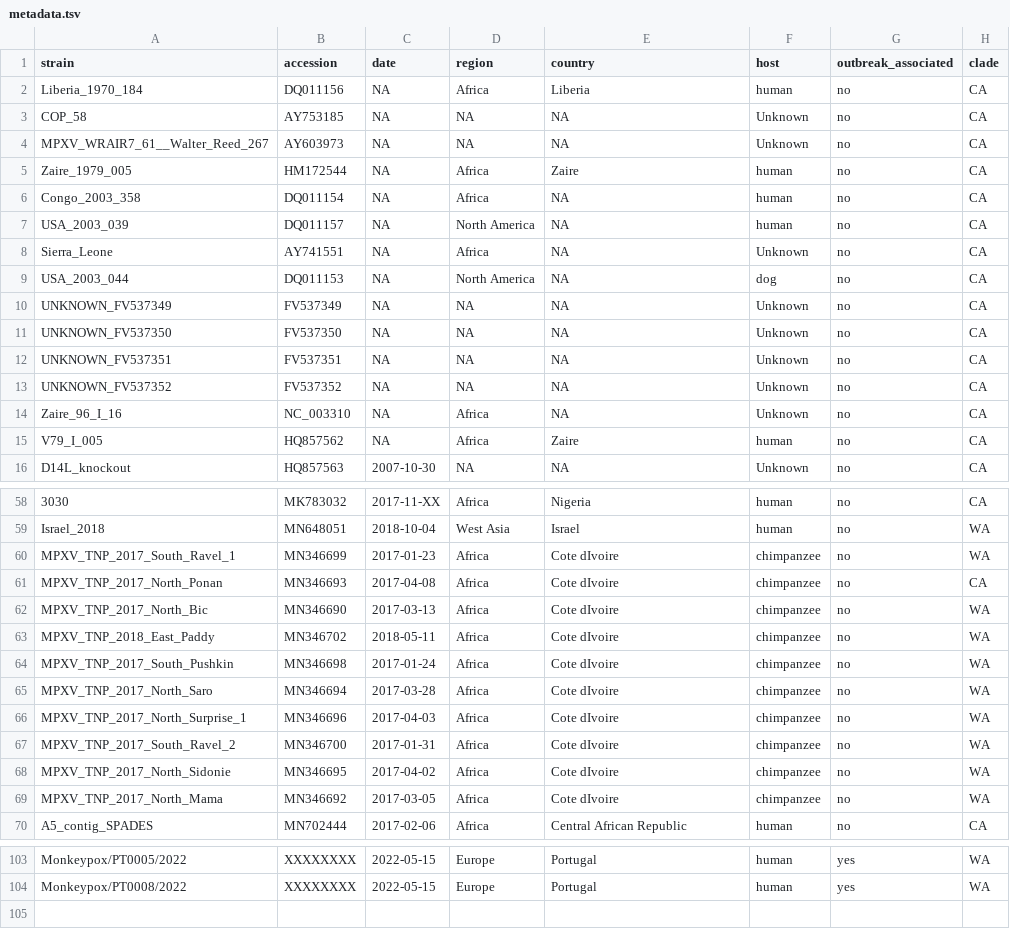
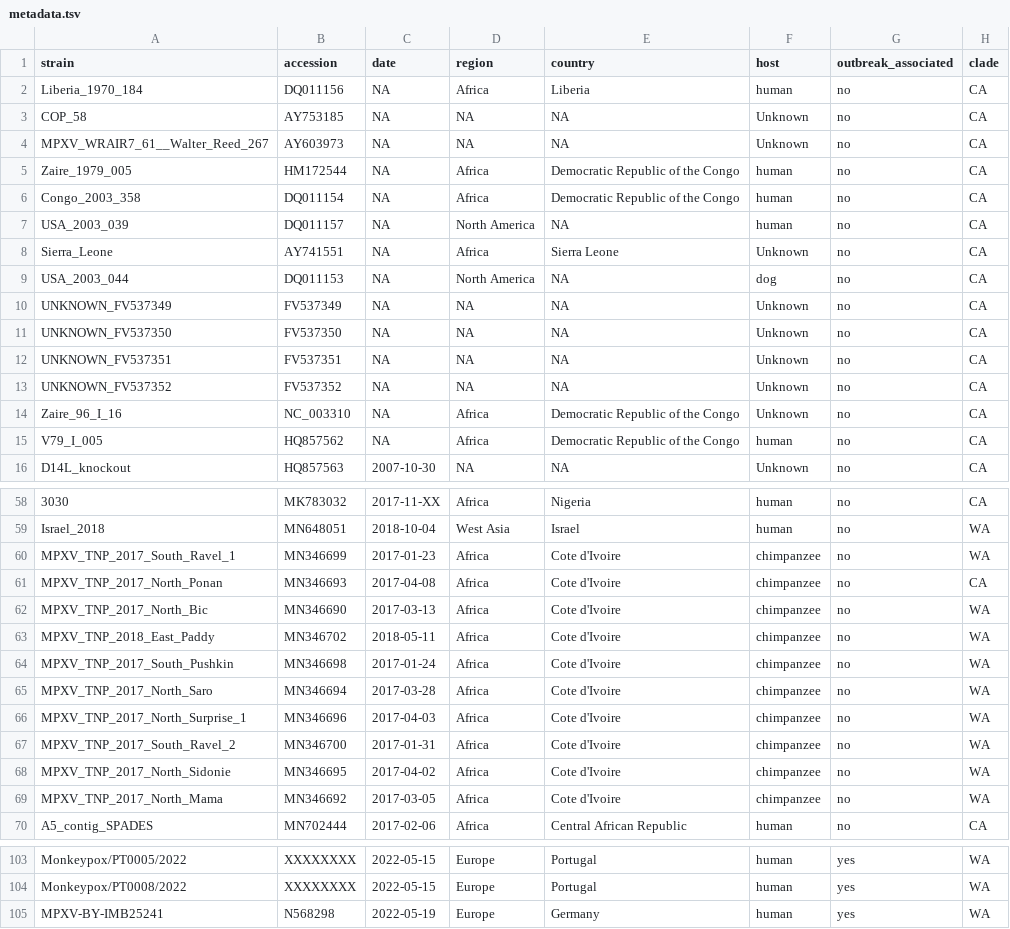
Before and after one commit to nextstrain/mpox, a TSV file: example_data/metadata.tsv, drawn as a sheet; only a part is shown, gaps mark what is left out; the diff covers the shown part only; the diff names each change by its address in the sheet, - before the commit and + after, or states it on an @@ line.

Commit message:
update metadata and description

```diff
--- a/example_data/metadata.tsv
+++ b/example_data/metadata.tsv
-E5 (country): Zaire
+E5 (country): Democratic Republic of the Congo
-E6 (country): NA
+E6 (country): Democratic Republic of the Congo
-E8 (country): NA
+E8 (country): Sierra Leone
-E14 (country): NA
+E14 (country): Democratic Republic of the Congo
-E15 (country): Zaire
+E15 (country): Democratic Republic of the Congo
-E60:E69 (country): Cote dIvoire
+E60:E69 (country): Cote d'Ivoire
+row 105: MPXV-BY-IMB25241 | N568298 | 2022-05-19 | Europe | Germany | human | yes | WA
```
Also changed, not shown: 5 edited cells elsewhere in this file, 2 other files.
